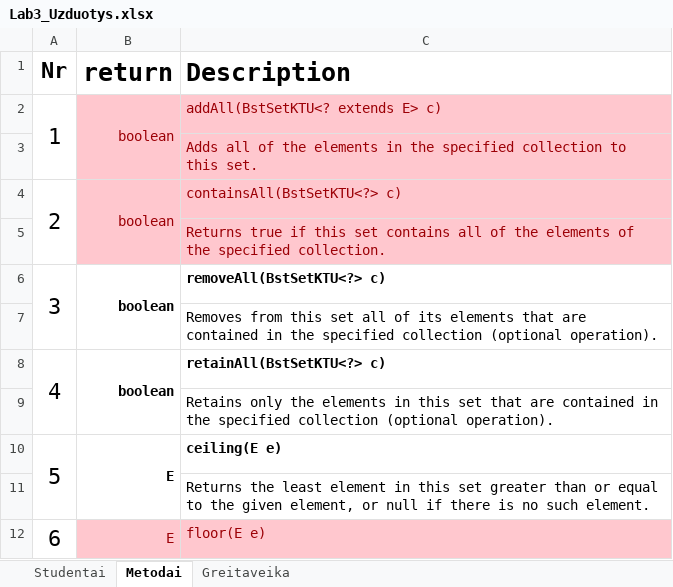
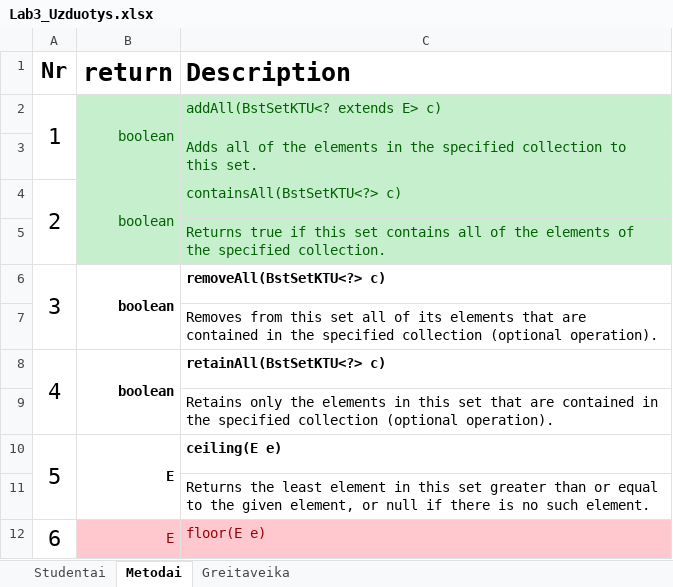
Before and after one commit to MrFiction/Laboras3, an Excel workbook: Lab3_Uzduotys.xlsx, sheet Metodai, drawn as a sheet; only a part is shown; values as stored, in another font and other column widths than the file's, no borders; the diff names each change by its address in the sheet, - before the commit and + after, or states it on an @@ line.

```diff
--- a/Lab3_Uzduotys.xlsx (sheet Metodai)
+++ b/Lab3_Uzduotys.xlsx (sheet Metodai)
-B2:C5 fill: #FFC7CE
+B2:C5 fill: #C6EFCE
-B2:C2 text colour: #9C0006
+B2:C2 text colour: #006100
-C3 text colour: #9C0006
+C3 text colour: #006100
-B4:C4 text colour: #9C0006
+B4:C4 text colour: #006100
-C5 text colour: #9C0006
+C5 text colour: #006100
```
Also changed, not shown: 2 other files.
